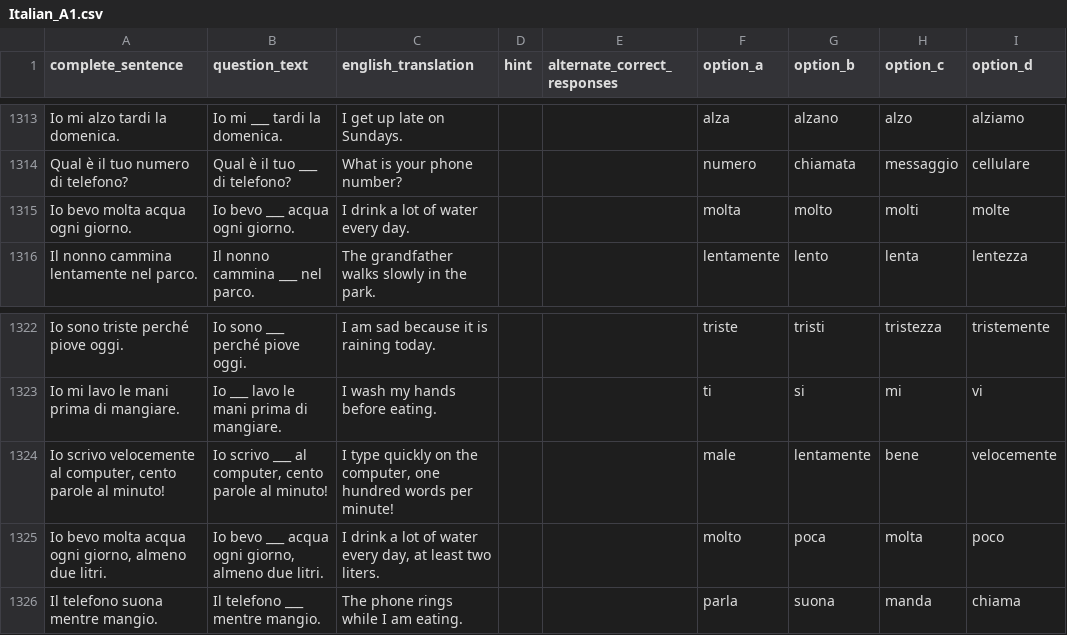
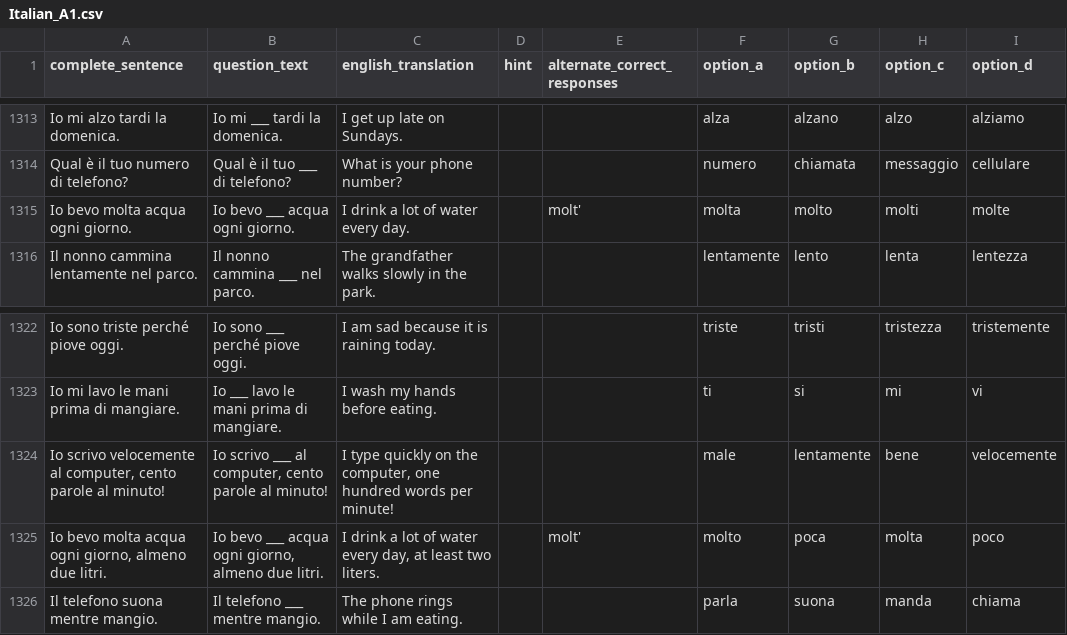
Before and after one commit to jvgiordano/LearnItalian, a CSV file: data/Italian_A1.csv, drawn as a sheet; only a part is shown, gaps mark what is left out; the diff names each change by its address in the sheet, - before the commit and + after, or states it on an @@ line.

```diff
--- a/data/Italian_A1.csv
+++ b/data/Italian_A1.csv
-E1315 (alternate_correct_responses): (empty)
+E1315 (alternate_correct_responses): molt'
-E1325 (alternate_correct_responses): (empty)
+E1325 (alternate_correct_responses): molt'
```
Also changed, not shown: 8 other files.
